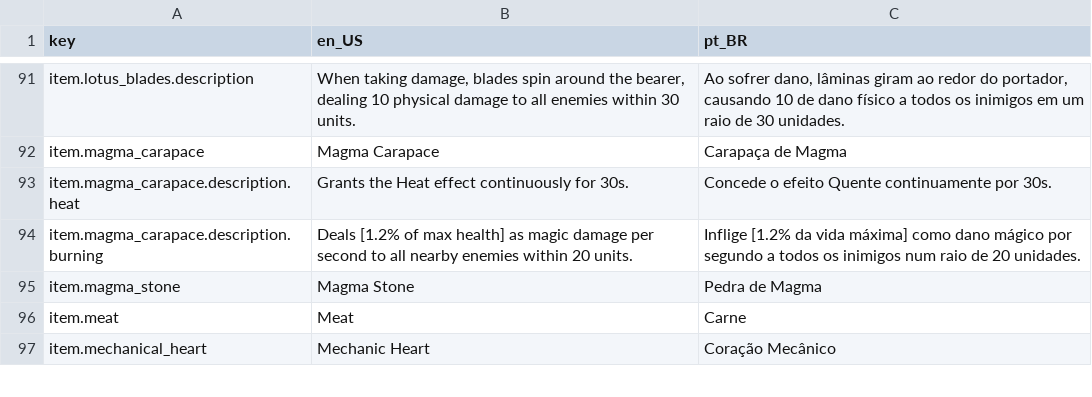
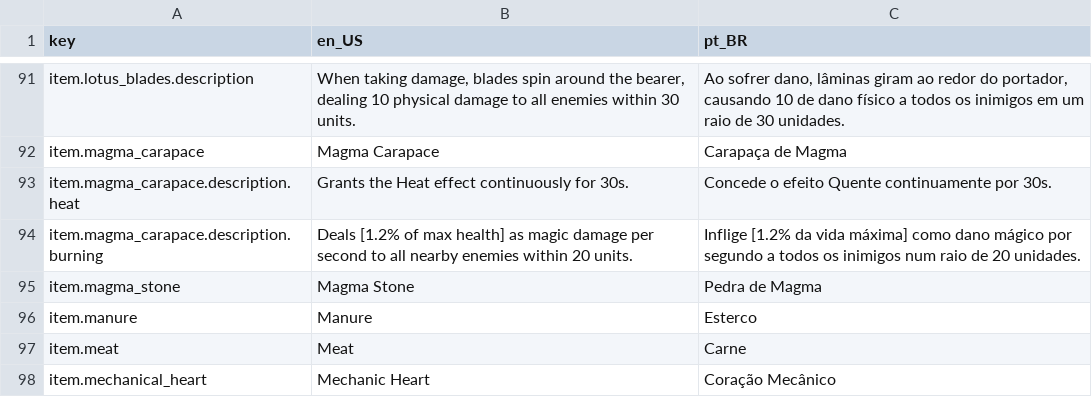
Before and after one commit to antth-Luca/godot-Celestia, a CSV file: project/celestia/assets/celestia/lang/lang.csv, drawn as a sheet; only a part is shown, gaps mark what is left out; the diff names each change by its address in the sheet, - before the commit and + after, or states it on an @@ line.

```diff
--- a/project/celestia/assets/celestia/lang/lang.csv
+++ b/project/celestia/assets/celestia/lang/lang.csv
+row 96: item.manure | Manure | Esterco
```
Also changed, not shown: 3 other files.
